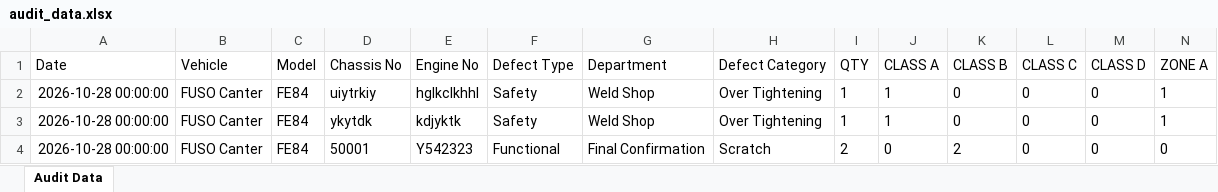
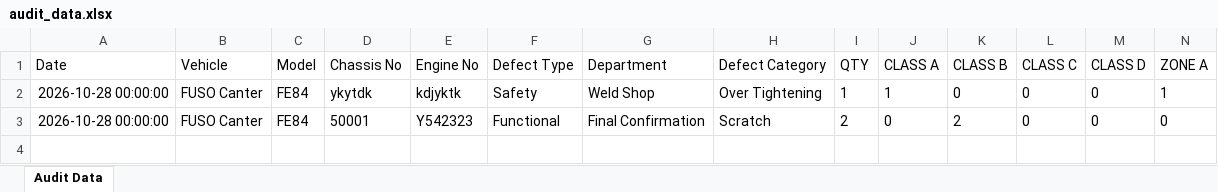
Before and after one commit to shahtaha01365-ai/QFL4-Audit-Intelligence, an Excel workbook: audit_data.xlsx, sheet Audit Data, drawn as a sheet; only a part is shown; values as stored, in another font and other column widths than the file's, no borders; rows hold the shown columns only; the diff names each change by its address in the sheet, - before the commit and + after, or states it on an @@ line.

Commit message:
Update audit_data.xlsx from Google Sheets

```diff
--- a/audit_data.xlsx (sheet Audit Data)
+++ b/audit_data.xlsx (sheet Audit Data)
-row 2: 2026-10-28 00:00:00 | FUSO Canter | FE84 | uiytrkiy | hglkclkhhl | Safety | Weld Shop | Over Tightening | 1 | 1 | 0 | 0 | 0 | 1
```
